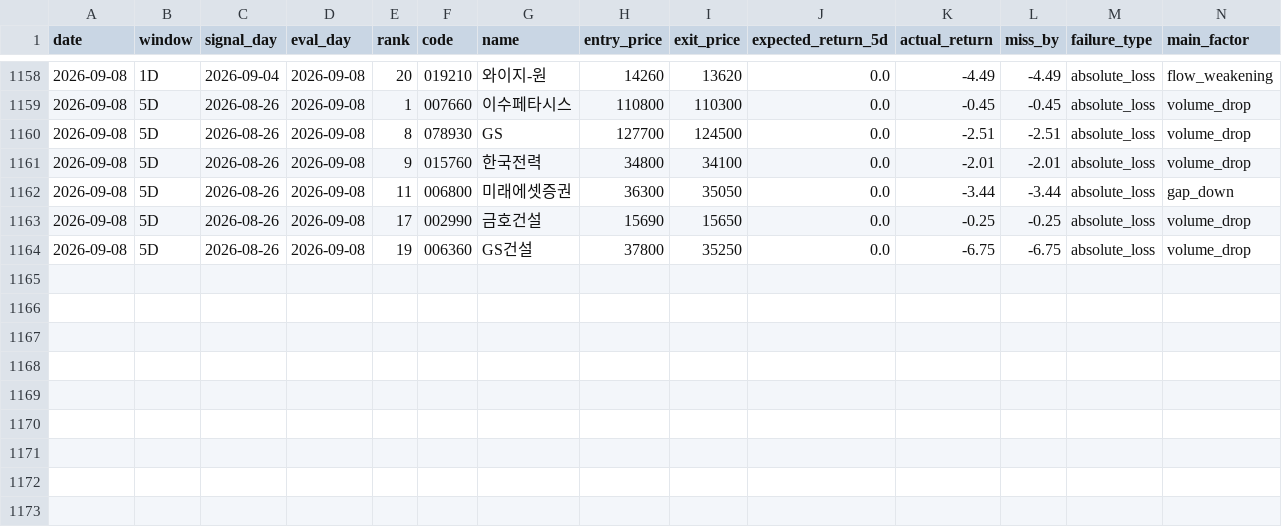
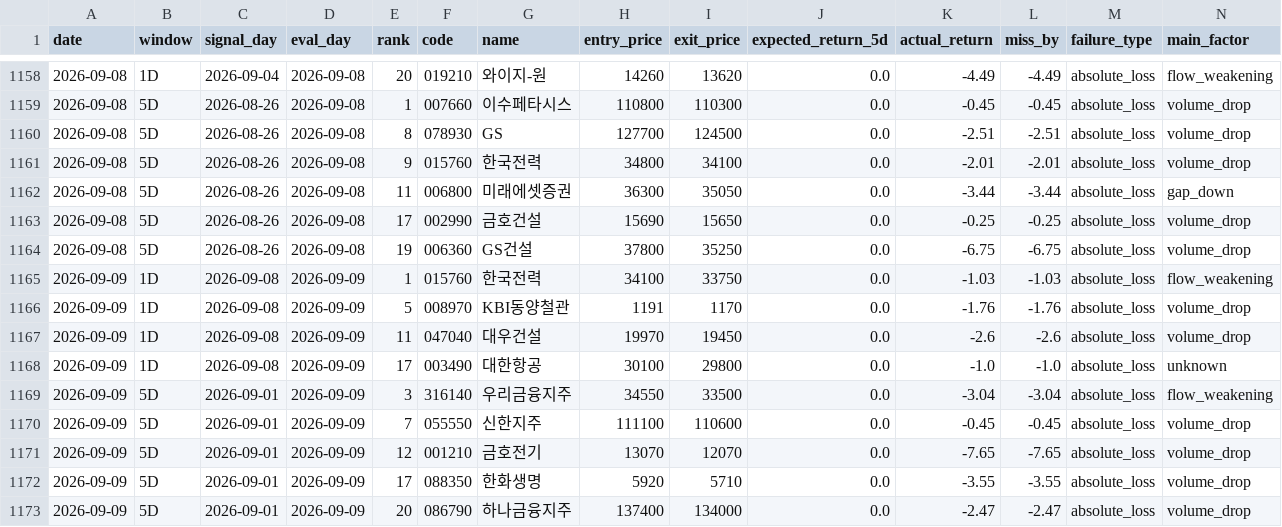
Before and after one commit to stanleyim/choonsimi, a CSV file: failure_history.csv, drawn as a sheet; only a part is shown, gaps mark what is left out; rows hold the shown columns only; the diff names each change by its address in the sheet, - before the commit and + after, or states it on an @@ line.

```diff
--- a/failure_history.csv
+++ b/failure_history.csv
+row 1165: 2026-09-09 | 1D | 2026-09-08 | 2026-09-09 | 1 | 015760 | 한국전력 | 34100 | 33750 | 0.0 | -1.03 | -1.03 | absolute_loss | flow_weakening
+row 1166: 2026-09-09 | 1D | 2026-09-08 | 2026-09-09 | 5 | 008970 | KBI동양철관 | 1191 | 1170 | 0.0 | -1.76 | -1.76 | absolute_loss | volume_drop
+row 1167: 2026-09-09 | 1D | 2026-09-08 | 2026-09-09 | 11 | 047040 | 대우건설 | 19970 | 19450 | 0.0 | -2.6 | -2.6 | absolute_loss | volume_drop
+row 1168: 2026-09-09 | 1D | 2026-09-08 | 2026-09-09 | 17 | 003490 | 대한항공 | 30100 | 29800 | 0.0 | -1.0 | -1.0 | absolute_loss | unknown
+row 1169: 2026-09-09 | 5D | 2026-09-01 | 2026-09-09 | 3 | 316140 | 우리금융지주 | 34550 | 33500 | 0.0 | -3.04 | -3.04 | absolute_loss | flow_weakening
+row 1170: 2026-09-09 | 5D | 2026-09-01 | 2026-09-09 | 7 | 055550 | 신한지주 | 111100 | 110600 | 0.0 | -0.45 | -0.45 | absolute_loss | volume_drop
+row 1171: 2026-09-09 | 5D | 2026-09-01 | 2026-09-09 | 12 | 001210 | 금호전기 | 13070 | 12070 | 0.0 | -7.65 | -7.65 | absolute_loss | volume_drop
+row 1172: 2026-09-09 | 5D | 2026-09-01 | 2026-09-09 | 17 | 088350 | 한화생명 | 5920 | 5710 | 0.0 | -3.55 | -3.55 | absolute_loss | volume_drop
+row 1173: 2026-09-09 | 5D | 2026-09-01 | 2026-09-09 | 20 | 086790 | 하나금융지주 | 137400 | 134000 | 0.0 | -2.47 | -2.47 | absolute_loss | volume_drop
```
Also changed, not shown: history.csv, signal_history.csv, 5 other files.
